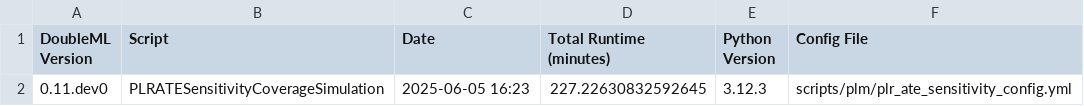
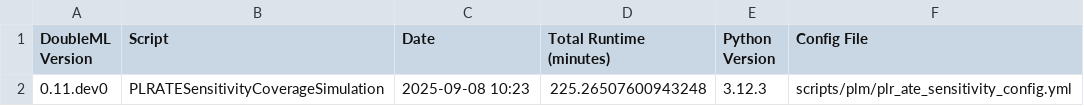
Before and after one commit to DoubleML/doubleml-coverage, a CSV file: results/plm/plr_ate_sensitivity_metadata.csv, drawn as a sheet.

```diff
--- a/results/plm/plr_ate_sensitivity_metadata.csv
+++ b/results/plm/plr_ate_sensitivity_metadata.csv
@@ -1,2 +1,2 @@
 DoubleML Version,Script,Date,Total Runtime (minutes),Python Version,Config File
-0.11.dev0,PLRATESensitivityCoverageSimulation,2025-06-05 16:23,227.22630832592645,3.12.3,scripts/plm/plr_ate_sensitivity_config.yml
+0.11.dev0,PLRATESensitivityCoverageSimulation,2025-09-08 10:23,225.26507600943248,3.12.3,scripts/plm/plr_ate_sensitivity_config.yml
```
Also changed, not shown: results/plm/plr_ate_sensitivity_coverage.csv.
